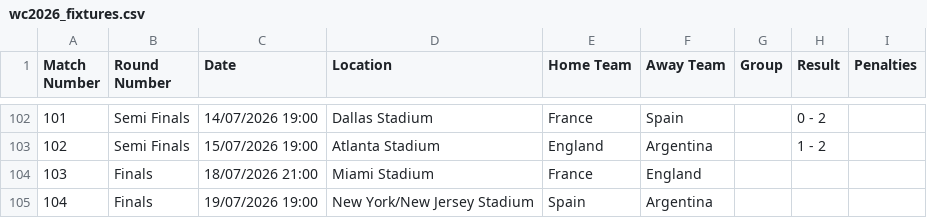
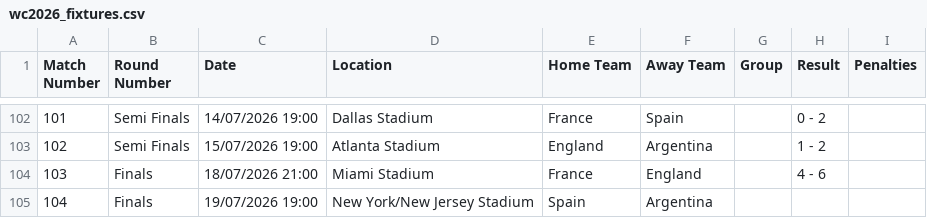
Before and after one commit to caroescm/WC-Project, a CSV file: data/raw/wc2026_fixtures.csv, drawn as a sheet; only a part is shown, gaps mark what is left out.

Commit message:
3rd place match - england win

```diff
--- a/data/raw/wc2026_fixtures.csv
+++ b/data/raw/wc2026_fixtures.csv
@@ -103,3 +103,3 @@ Match Number,Round Number,Date,Location,Home Team,Away Team,Group,Result,Penalti
 102,Semi Finals,15/07/2026 19:00,Atlanta Stadium,England,Argentina,,1 - 2,
-103,Finals,18/07/2026 21:00,Miami Stadium,France,England,,,
+103,Finals,18/07/2026 21:00,Miami Stadium,France,England,,4 - 6,
 104,Finals,19/07/2026 19:00,New York/New Jersey Stadium,Spain,Argentina,,,
```
Also changed, not shown: data/processed/elo_current.csv.
